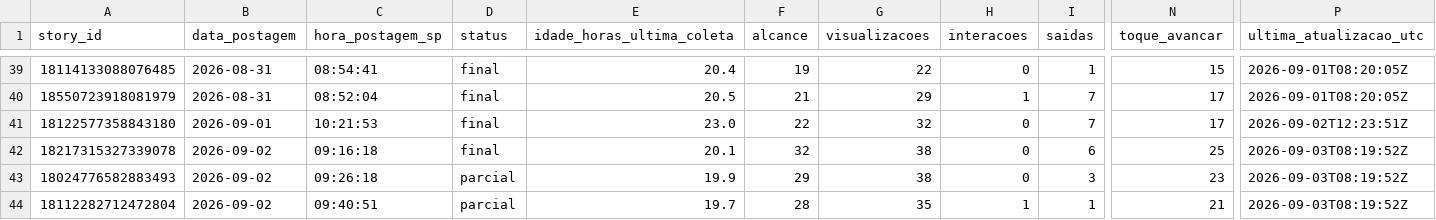
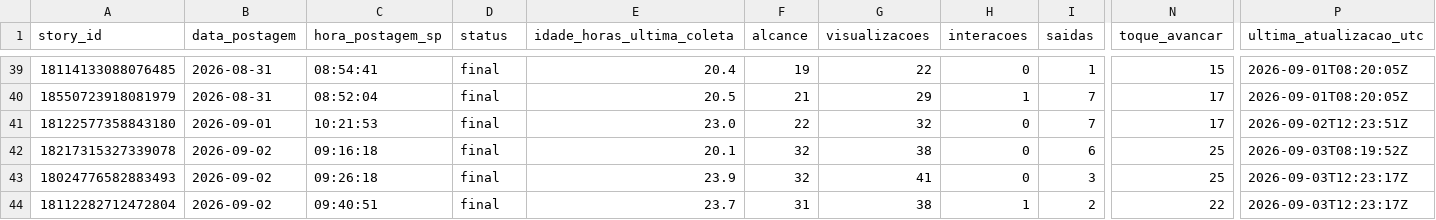
Before and after one commit to lopeslimafelipe-dot/gestao-em-pratica-stories-diario, a CSV file: stories-metricas/base_stories.csv, drawn as a sheet; only a part is shown, gaps mark what is left out; the diff names each change by its address in the sheet, - before the commit and + after, or states it on an @@ line.

```diff
--- a/stories-metricas/base_stories.csv
+++ b/stories-metricas/base_stories.csv
-D43:D44 (status): parcial
+D43:D44 (status): final
-E43 (idade_horas_ultima_coleta): 19.9
+E43 (idade_horas_ultima_coleta): 23.9
-F43 (alcance): 29
+F43 (alcance): 32
-G43 (visualizacoes): 38
+G43 (visualizacoes): 41
-N43 (toque_avancar): 23
+N43 (toque_avancar): 25
-P43:P44 (ultima_atualizacao_utc): 2026-09-03T08:19:52Z
+P43:P44 (ultima_atualizacao_utc): 2026-09-03T12:23:17Z
-E44 (idade_horas_ultima_coleta): 19.7
+E44 (idade_horas_ultima_coleta): 23.7
-F44 (alcance): 28
+F44 (alcance): 31
-G44 (visualizacoes): 35
+G44 (visualizacoes): 38
-I44 (saidas): 1
+I44 (saidas): 2
-N44 (toque_avancar): 21
+N44 (toque_avancar): 22
```
